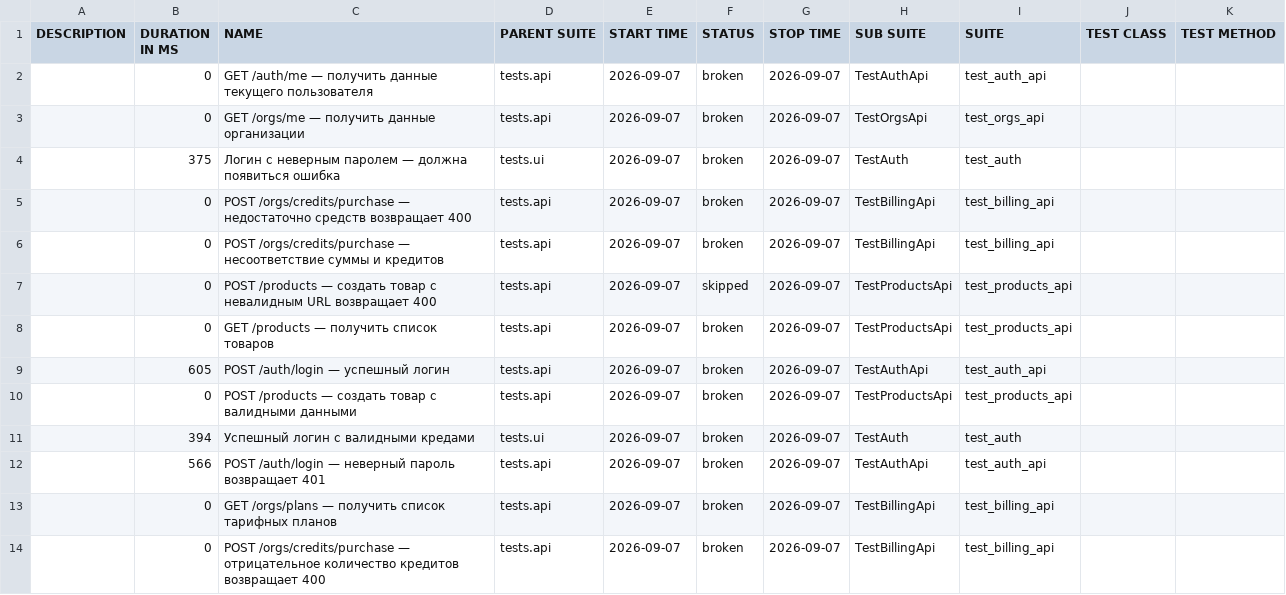
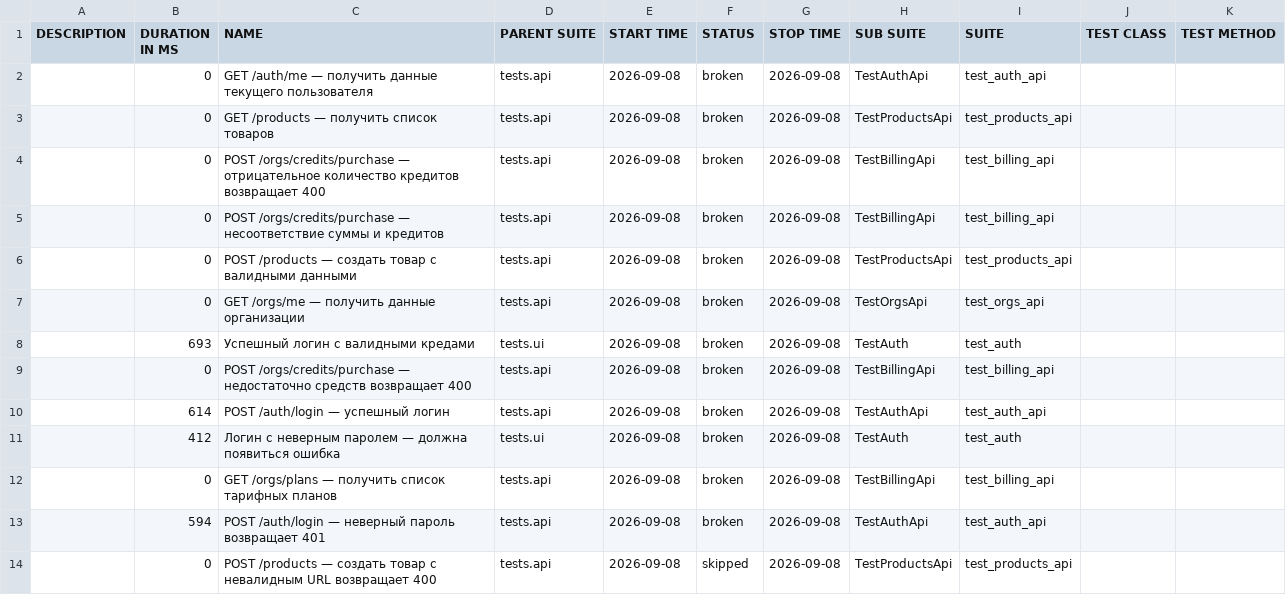
Before and after one commit to Sunaaa1/kartochki-tests, a CSV file: data/suites.csv, drawn as a sheet.

```diff
--- a/data/suites.csv
+++ b/data/suites.csv
@@ -1,14 +1,14 @@
 "DESCRIPTION","DURATION IN MS","NAME","PARENT SUITE","START TIME","STATUS","STOP TIME","SUB SUITE","SUITE","TEST CLASS","TEST METHOD"
-"","0","GET /auth/me — получить данные текущего пользователя","tests.api","2026-09-07","broken","2026-09-07","TestAuthApi","test_auth_api","",""
-"","0","GET /orgs/me — получить данные организации","tests.api","2026-09-07","broken","2026-09-07","TestOrgsApi","test_orgs_api","",""
-"","375","Логин с неверным паролем — должна появиться ошибка","tests.ui","2026-09-07","broken","2026-09-07","TestAuth","test_auth","",""
-"","0","POST /orgs/credits/purchase — недостаточно средств возвращает 400","tests.api","2026-09-07","broken","2026-09-07","TestBillingApi","test_billing_api","",""
-"","0","POST /orgs/credits/purchase — несоответствие суммы и кредитов","tests.api","2026-09-07","broken","2026-09-07","TestBillingApi","test_billing_api","",""
-"","0","POST /products — создать товар с невалидным URL возвращает 400","tests.api","2026-09-07","skipped","2026-09-07","TestProductsApi","test_products_api","",""
-"","0","GET /products — получить список товаров","tests.api","2026-09-07","broken","2026-09-07","TestProductsApi","test_products_api","",""
-"","605","POST /auth/login — успешный логин","tests.api","2026-09-07","broken","2026-09-07","TestAuthApi","test_auth_api","",""
-"","0","POST /products — создать товар с валидными данными","tests.api","2026-09-07","broken","2026-09-07","TestProductsApi","test_products_api","",""
-"","394","Успешный логин с валидными кредами","tests.ui","2026-09-07","broken","2026-09-07","TestAuth","test_auth","",""
-"","566","POST /auth/login — неверный пароль возвращает 401","tests.api","2026-09-07","broken","2026-09-07","TestAuthApi","test_auth_api","",""
-"","0","GET /orgs/plans — получить список тарифных планов","tests.api","2026-09-07","broken","2026-09-07","TestBillingApi","test_billing_api","",""
-"","0","POST /orgs/credits/purchase — отрицательное количество кредитов возвращает 400","tests.api","2026-09-07","broken","2026-09-07","TestBillingApi","test_billing_api","",""
+"","0","GET /auth/me — получить данные текущего пользователя","tests.api","2026-09-08","broken","2026-09-08","TestAuthApi","test_auth_api","",""
+"","0","GET /products — получить список товаров","tests.api","2026-09-08","broken","2026-09-08","TestProductsApi","test_products_api","",""
+"","0","POST /orgs/credits/purchase — отрицательное количество кредитов возвращает 400","tests.api","2026-09-08","broken","2026-09-08","TestBillingApi","test_billing_api","",""
+"","0","POST /orgs/credits/purchase — несоответствие суммы и кредитов","tests.api","2026-09-08","broken","2026-09-08","TestBillingApi","test_billing_api","",""
+"","0","POST /products — создать товар с валидными данными","tests.api","2026-09-08","broken","2026-09-08","TestProductsApi","test_products_api","",""
+"","0","GET /orgs/me — получить данные организации","tests.api","2026-09-08","broken","2026-09-08","TestOrgsApi","test_orgs_api","",""
+"","693","Успешный логин с валидными кредами","tests.ui","2026-09-08","broken","2026-09-08","TestAuth","test_auth","",""
+"","0","POST /orgs/credits/purchase — недостаточно средств возвращает 400","tests.api","2026-09-08","broken","2026-09-08","TestBillingApi","test_billing_api","",""
+"","614","POST /auth/login — успешный логин","tests.api","2026-09-08","broken","2026-09-08","TestAuthApi","test_auth_api","",""
+"","412","Логин с неверным паролем — должна появиться ошибка","tests.ui","2026-09-08","broken","2026-09-08","TestAuth","test_auth","",""
+"","0","GET /orgs/plans — получить список тарифных планов","tests.api","2026-09-08","broken","2026-09-08","TestBillingApi","test_billing_api","",""
+"","594","POST /auth/login — неверный пароль возвращает 401","tests.api","2026-09-08","broken","2026-09-08","TestAuthApi","test_auth_api","",""
+"","0","POST /products — создать товар с невалидным URL возвращает 400","tests.api","2026-09-08","skipped","2026-09-08","TestProductsApi","test_products_api","",""
```
Also changed, not shown: data/behaviors.csv, 47 other files.
